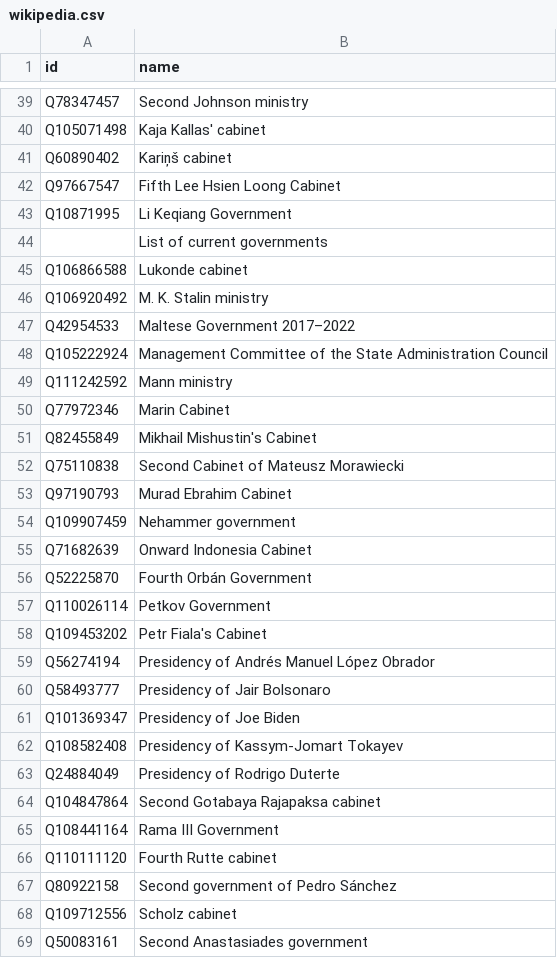
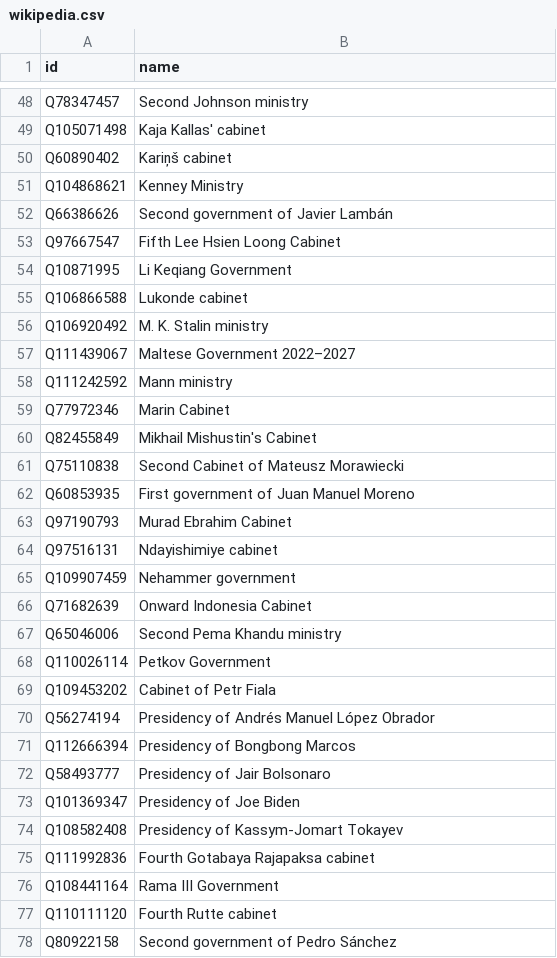
Before and after one commit to every-politician-scrapers/current-governments-enwiki, a CSV file: data/wikipedia.csv, drawn as a sheet; only a part is shown, gaps mark what is left out; the shorter side is filled out with more unchanged rows; the diff covers the shown part only.

```diff
--- a/data/wikipedia.csv
+++ b/data/wikipedia.csv
@@ -41,9 +50,9 @@ Q105071498,Kaja Kallas' cabinet
 Q60890402,Kariņš cabinet
+Q104868621,Kenney Ministry
+Q66386626,Second government of Javier Lambán
 Q97667547,Fifth Lee Hsien Loong Cabinet
 Q10871995,Li Keqiang Government
-"",List of current governments
 Q106866588,Lukonde cabinet
 Q106920492,M. K. Stalin ministry
-Q42954533,Maltese Government 2017–2022
-Q105222924,Management Committee of the State Administration Council
+Q111439067,Maltese Government 2022–2027
 Q111242592,Mann ministry
@@ -52,9 +61,12 @@ Q82455849,Mikhail Mishustin's Cabinet
 Q75110838,Second Cabinet of Mateusz Morawiecki
+Q60853935,First government of Juan Manuel Moreno
 Q97190793,Murad Ebrahim Cabinet
+Q97516131,Ndayishimiye cabinet
 Q109907459,Nehammer government
 Q71682639,Onward Indonesia Cabinet
-Q52225870,Fourth Orbán Government
+Q65046006,Second Pema Khandu ministry
 Q110026114,Petkov Government
-Q109453202,Petr Fiala's Cabinet
+Q109453202,Cabinet of Petr Fiala
 Q56274194,Presidency of Andrés Manuel López Obrador
+Q112666394,Presidency of Bongbong Marcos
 Q58493777,Presidency of Jair Bolsonaro
@@ -62,4 +74,3 @@ Q101369347,Presidency of Joe Biden
 Q108582408,Presidency of Kassym-Jomart Tokayev
-Q24884049,Presidency of Rodrigo Duterte
-Q104847864,Second Gotabaya Rajapaksa cabinet
+Q111992836,Fourth Gotabaya Rajapaksa cabinet
 Q108441164,Rama III Government
```
Also changed, not shown: 19 added rows, 2 removed rows and 1 edited cell elsewhere in this file, data/wikidata.csv.
